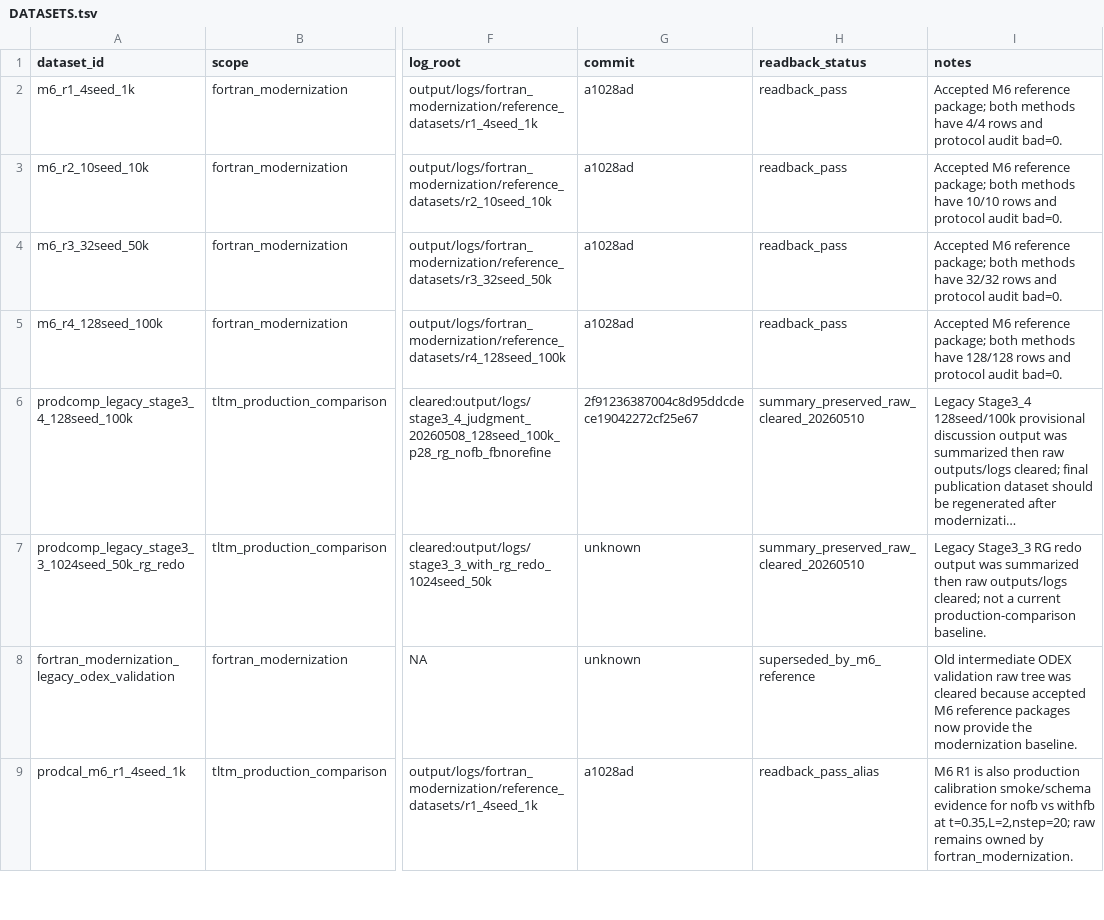
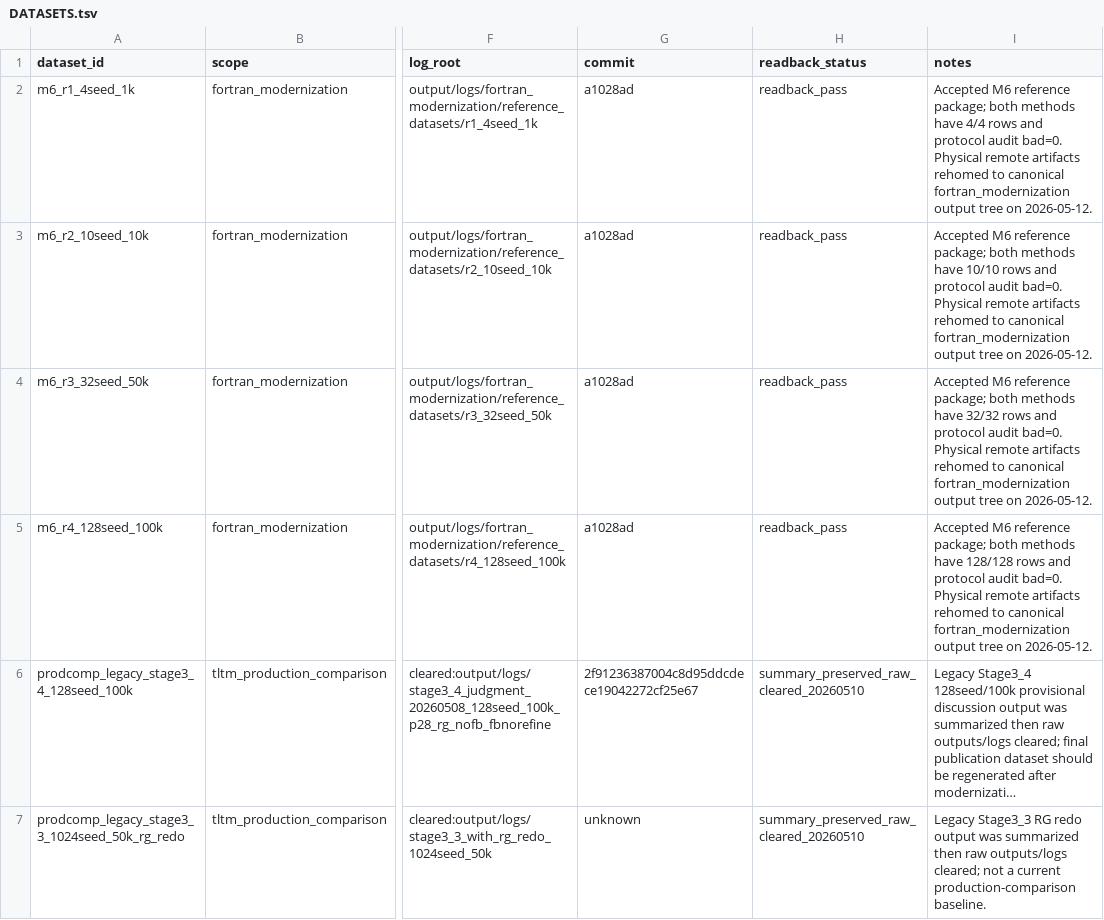
Before and after one commit to C-Y-Chou/generalized-thimble-hmc, a TSV file: codex/state/DATASETS.tsv, drawn as a sheet; only a part is shown, gaps mark what is left out; the shorter side is filled out with more unchanged rows; long unchanged cells end in …; the diff covers the shown part only; the diff names each change by its address in the sheet, - before the commit and + after, or states it on an @@ line.

Commit message:
Prepare modernization-head production redo

```diff
--- a/codex/state/DATASETS.tsv
+++ b/codex/state/DATASETS.tsv
-I2 (notes): …audit bad=0.
+I2 (notes): …audit bad=0. Physical remote artifacts rehomed to canonical fortran_modernization output tree on 2026-05-12.
-I3 (notes): …audit bad=0.
+I3 (notes): …audit bad=0. Physical remote artifacts rehomed to canonical fortran_modernization output tree on 2026-05-12.
-I4 (notes): …audit bad=0.
+I4 (notes): …audit bad=0. Physical remote artifacts rehomed to canonical fortran_modernization output tree on 2026-05-12.
-I5 (notes): …audit bad=0.
+I5 (notes): …audit bad=0. Physical remote artifacts rehomed to canonical fortran_modernization output tree on 2026-05-12.
```
Also changed, not shown: 5 added rows elsewhere in this file, codex/state/DECISIONS.tsv, codex/state/OBSERVATIONS.tsv, 56 other files.
